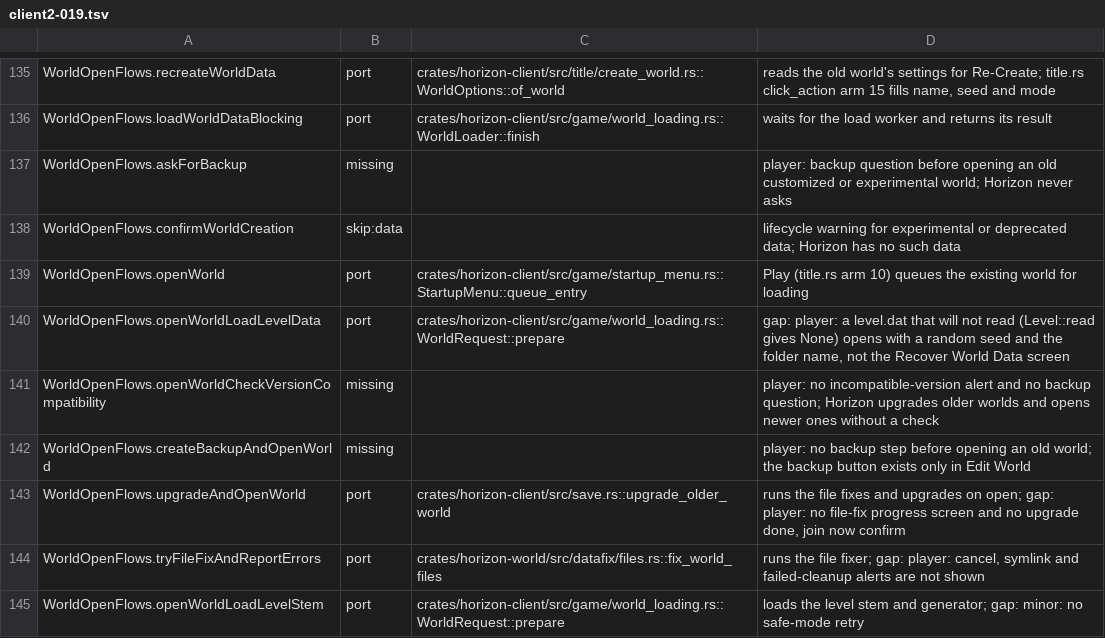
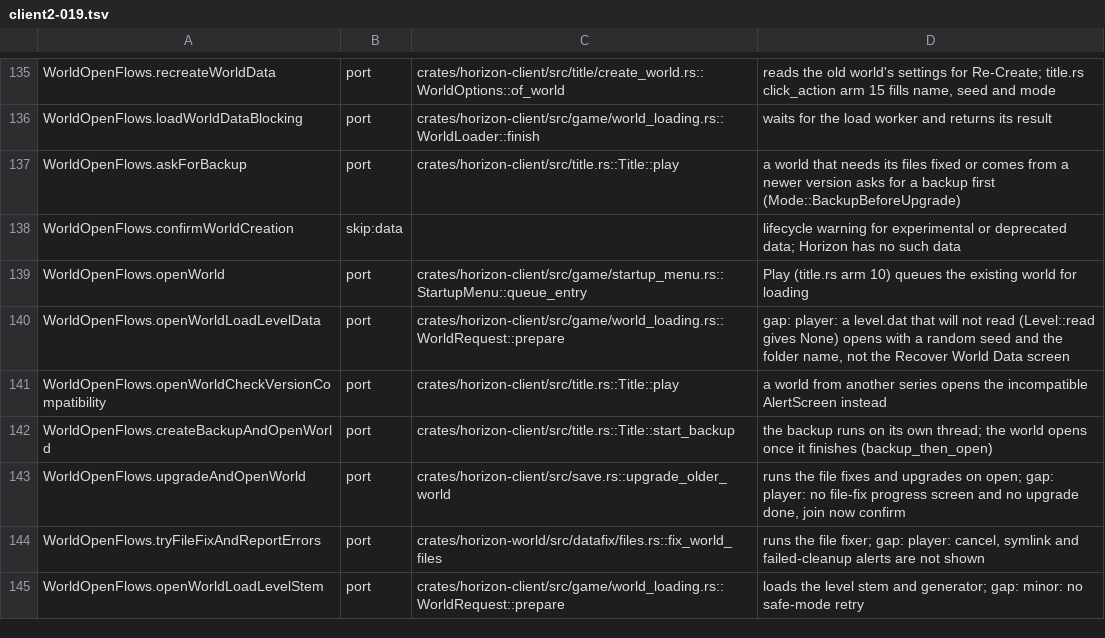
Before and after one commit to bunchy7s/horizon-offline, a TSV file: tools/port_map/client2-019.tsv, drawn as a sheet; only a part is shown, gaps mark what is left out; the diff covers the shown part only.

Commit message:
Port ledger: sixteen title and world-open rows are ported, not missing
client2-019's missing rows describe screens and flows the title tree already
has: confirm_experiments.rs and experiments.rs port the two experiment
screens, Title::begin_optimize/poll_optimize/draw_optimize port the optimize
screen, and play/after_prompt/start_backup port WorldOpenFlows' questions
before a world loads. Each row now names the function that answers it.

```diff
--- a/tools/port_map/client2-019.tsv
+++ b/tools/port_map/client2-019.tsv
@@ -136,3 +136,3 @@ WorldOpenFlows.recreateWorldData	port	crates/horizon-client/src/title/create_wor
 WorldOpenFlows.loadWorldDataBlocking	port	crates/horizon-client/src/game/world_loading.rs::WorldLoader::finish	waits for the load worker and returns its result
-WorldOpenFlows.askForBackup	missing		player: backup question before opening an old customized or experimental world; Horizon never asks
+WorldOpenFlows.askForBackup	port	crates/horizon-client/src/title.rs::Title::play	a world that needs its files fixed or comes from a newer version asks for a backup first (Mode::BackupBeforeUpgrade)
 WorldOpenFlows.confirmWorldCreation	skip:data		lifecycle warning for experimental or deprecated data; Horizon has no such data
@@ -140,4 +140,4 @@ WorldOpenFlows.openWorld	port	crates/horizon-client/src/game/startup_menu.rs::St
 WorldOpenFlows.openWorldLoadLevelData	port	crates/horizon-client/src/game/world_loading.rs::WorldRequest::prepare	gap: player: a level.dat that will not read (Level::read gives None) opens with a random seed and the folder name, not the Recover World Data screen
-WorldOpenFlows.openWorldCheckVersionCompatibility	missing		player: no incompatible-version alert and no backup question; Horizon upgrades older worlds and opens newer ones without a check
-WorldOpenFlows.createBackupAndOpenWorld	missing		player: no backup step before opening an old world; the backup button exists only in Edit World
+WorldOpenFlows.openWorldCheckVersionCompatibility	port	crates/horizon-client/src/title.rs::Title::play	a world from another series opens the incompatible AlertScreen instead
+WorldOpenFlows.createBackupAndOpenWorld	port	crates/horizon-client/src/title.rs::Title::start_backup	the backup runs on its own thread; the world opens once it finishes (backup_then_open)
 WorldOpenFlows.upgradeAndOpenWorld	port	crates/horizon-client/src/save.rs::upgrade_older_world	runs the file fixes and upgrades on open; gap: player: no file-fix progress screen and no upgrade done, join now confirm
```
Also changed, not shown: 39 edited cells elsewhere in this file.
